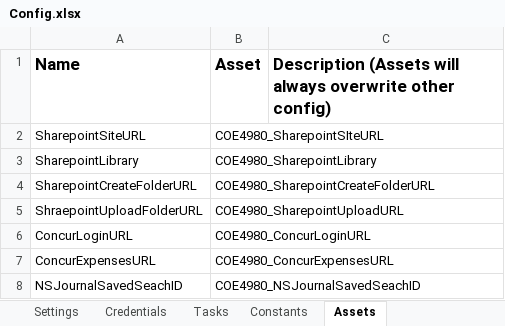
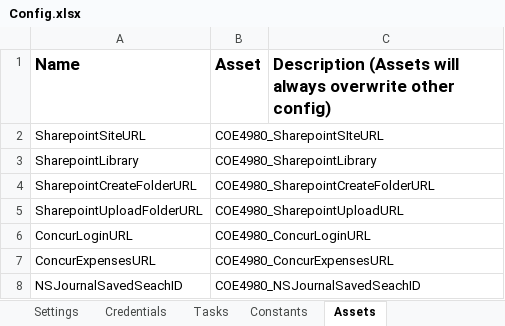
Before and after one commit to irina-capatina-uipath/COE4980_AuditRobotAP, an Excel workbook: Data/Config.xlsx, sheet Assets, drawn as a sheet; values as stored, in another font and other column widths than the file's, no borders; the diff names each change by its address in the sheet, - before the commit and + after, or states it on an @@ line.

Commit message:
COE-5098 - Changed Sharepoint folders structure.

```diff
--- a/Data/Config.xlsx (sheet Assets)
+++ b/Data/Config.xlsx (sheet Assets)
-A5 (Name): ShraepointUploadFolderURL
+A5 (Name): SharepointUploadFolderURL
```
Also changed, not shown: sheet Settings, 13 other files.
